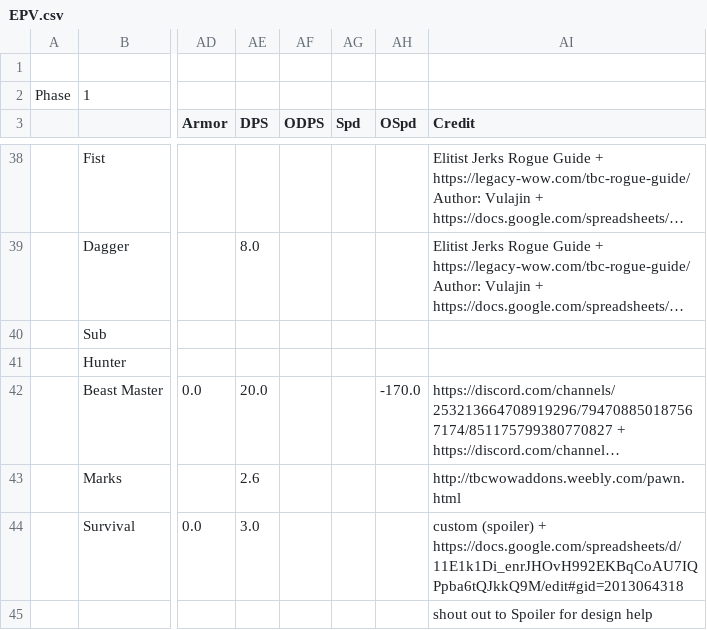
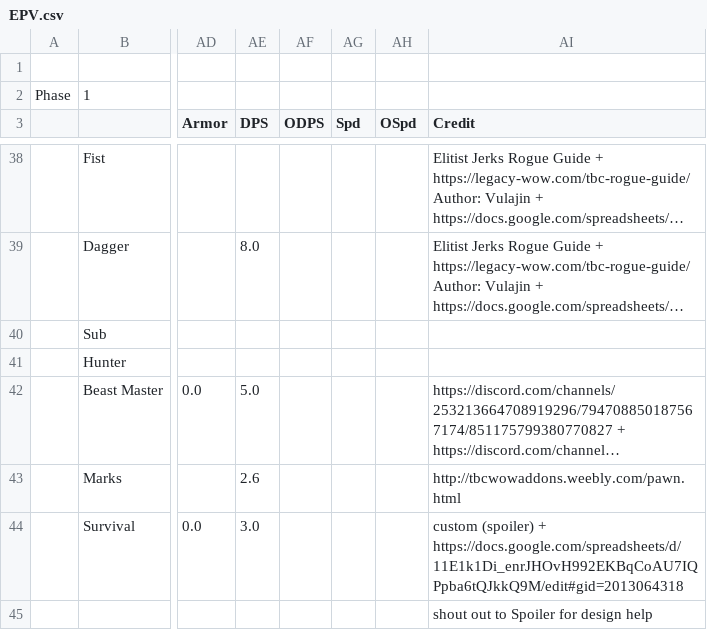
Before and after one commit to amoeba/wowclassicbis, a CSV file: EPV.csv, drawn as a sheet; only a part is shown, gaps mark what is left out; long unchanged cells end in …; the diff names each change by its address in the sheet, - before the commit and + after, or states it on an @@ line.

```diff
--- a/EPV.csv
+++ b/EPV.csv
-AE42 (DPS): 20.0
+AE42 (DPS): 5.0
-AH42 (OSpd): -170.0
+AH42 (OSpd): (empty)
```
Also changed, not shown: 1 other file.
